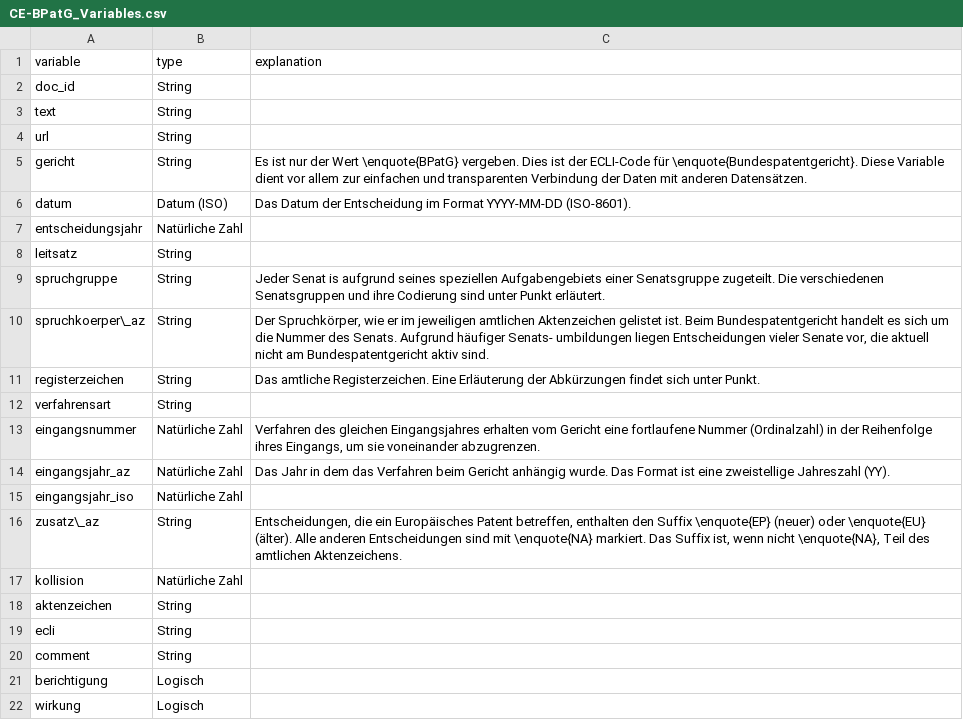
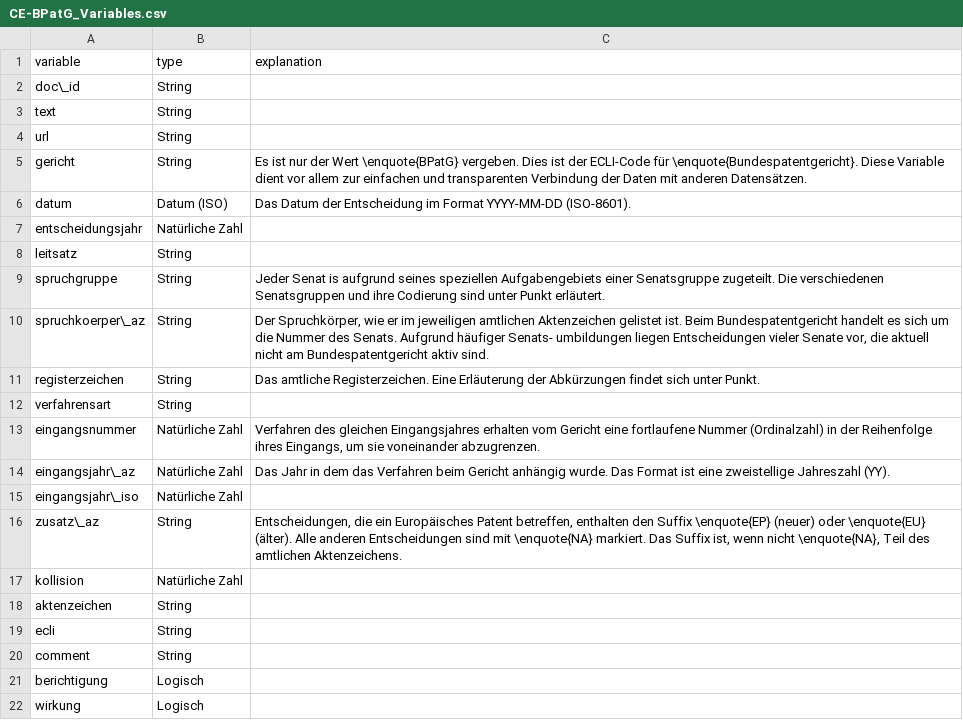
Before and after one commit to SeanFobbe/ce-bpatg, a CSV file: data/CE-BPatG_Variables.csv, drawn as a sheet; only a part is shown.

Commit message:
fix underscores

```diff
--- a/data/CE-BPatG_Variables.csv
+++ b/data/CE-BPatG_Variables.csv
@@ -1,3 +1,3 @@
 variable,type,explanation
-doc_id,String,
+doc\_id,String,
 text,String,
@@ -13,4 +13,4 @@ verfahrensart,String,
 eingangsnummer,Natürliche Zahl,"Verfahren des gleichen Eingangsjahres erhalten vom Gericht eine fortlaufene Nummer (Ordinalzahl) in der Reihenfolge ihres Eingangs, um sie voneinander abzugrenzen."
-eingangsjahr_az,Natürliche Zahl,Das Jahr in dem das Verfahren beim Gericht anhängig wurde. Das Format ist eine zweistellige Jahreszahl (YY).
-eingangsjahr_iso,Natürliche Zahl,
+eingangsjahr\_az,Natürliche Zahl,Das Jahr in dem das Verfahren beim Gericht anhängig wurde. Das Format ist eine zweistellige Jahreszahl (YY).
+eingangsjahr\_iso,Natürliche Zahl,
 zusatz\_az,String,"Entscheidungen, die ein Europäisches Patent betreffen, enthalten den Suffix \enquote{EP} (neuer) oder \enquote{EU} (älter). Alle anderen Entscheidungen sind mit \enquote{NA} markiert. Das Suffix ist, wenn nicht \enquote{NA}, Teil des amtlichen Aktenzeichens."
```
